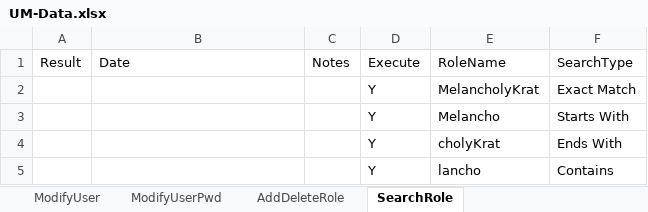
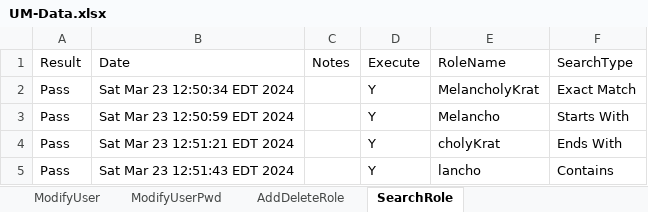
Before and after one commit to dcusend/VPS-Katalon, an Excel workbook: KatalonData/Bootstrap/UM-Data.xlsx, sheet SearchRole, drawn as a sheet; values as stored, in another font and other column widths than the file's, no borders; the diff names each change by its address in the sheet, - before the commit and + after, or states it on an @@ line.

```diff
--- a/KatalonData/Bootstrap/UM-Data.xlsx (sheet SearchRole)
+++ b/KatalonData/Bootstrap/UM-Data.xlsx (sheet SearchRole)
-A2:A5 (Result): (empty)
+A2:A5 (Result): Pass
-B2 (Date): (empty)
+B2 (Date): Sat Mar 23 12:50:34 EDT 2024
-B3 (Date): (empty)
+B3 (Date): Sat Mar 23 12:50:59 EDT 2024
-B4 (Date): (empty)
+B4 (Date): Sat Mar 23 12:51:21 EDT 2024
-B5 (Date): (empty)
+B5 (Date): Sat Mar 23 12:51:43 EDT 2024
```
Also changed, not shown: 12 other files.
